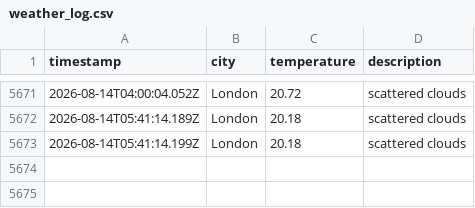
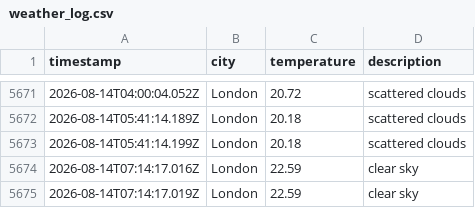
Before and after one commit to zac-tranah/DataOps-Weather-js, a CSV file: data/weather_log.csv, drawn as a sheet; only a part is shown, gaps mark what is left out; the diff names each change by its address in the sheet, - before the commit and + after, or states it on an @@ line.

```diff
--- a/data/weather_log.csv
+++ b/data/weather_log.csv
+row 5674: 2026-08-14T07:14:17.016Z | London | 22.59 | clear sky
+row 5675: 2026-08-14T07:14:17.019Z | London | 22.59 | clear sky
```
Also changed, not shown: 1 other file.
